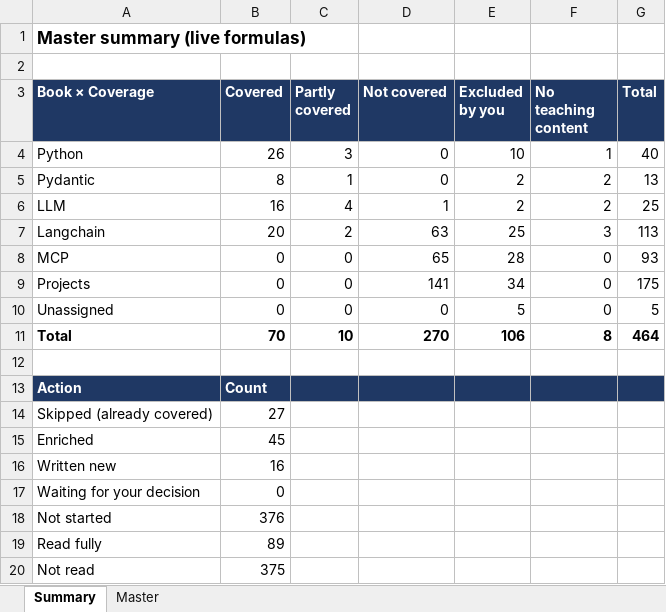
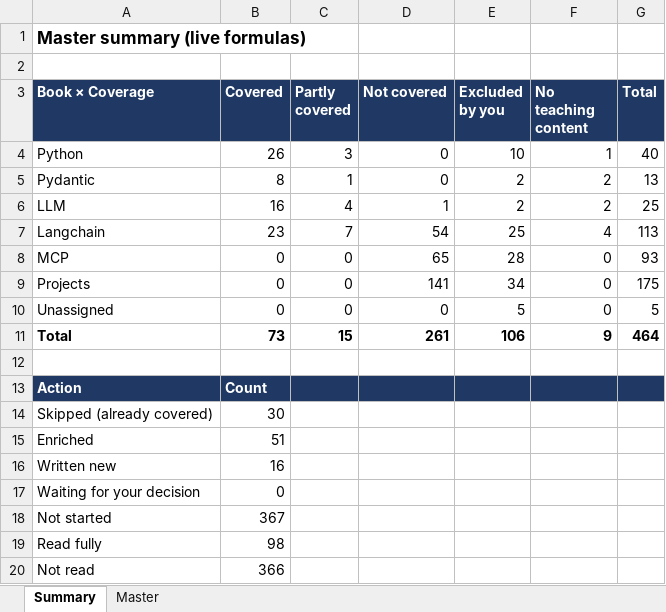
Before and after one commit to kiaanwankhede/MyNotes, an Excel workbook: master/master.xlsx, sheet Summary, drawn as a sheet; values as stored, in another font and other column widths than the file's, no borders; the diff names each change by its address in the sheet, - before the commit and + after, or states it on an @@ line.

```diff
--- a/master/master.xlsx (sheet Summary)
+++ b/master/master.xlsx (sheet Summary)
-B7 (Covered): 20
+B7 (Covered): 23
-C7 (Partly covered): 2
+C7 (Partly covered): 7
-D7 (Not covered): 63
+D7 (Not covered): 54
-F7 (No teaching content): 3
+F7 (No teaching content): 4
-B11 (Covered): 70
+B11 (Covered): 73
-C11 (Partly covered): 10
+C11 (Partly covered): 15
-D11 (Not covered): 270
+D11 (Not covered): 261
-F11 (No teaching content): 8
+F11 (No teaching content): 9
-B14 (Covered): 27
+B14 (Covered): 30
-B15 (Covered): 45
+B15 (Covered): 51
-B18 (Covered): 376
+B18 (Covered): 367
-B19 (Covered): 89
+B19 (Covered): 98
-B20 (Covered): 375
+B20 (Covered): 366
```
Also changed, not shown: sheet Master, 2 other files.
